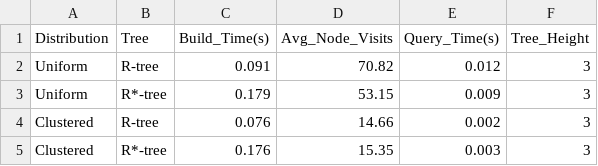
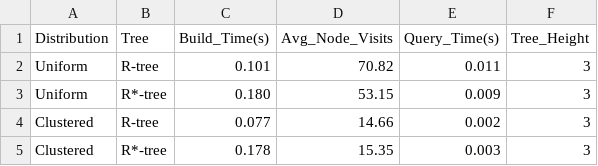
Before and after one commit to ChloeLeeFullStackDeveloper/Performance-Evaluation-and-Implementation-of-R--Tree-, a CSV file: exp1_distribution.csv, drawn as a sheet.

```diff
--- a/exp1_distribution.csv
+++ b/exp1_distribution.csv
@@ -1,5 +1,5 @@
 Distribution,Tree,Build_Time(s),Avg_Node_Visits,Query_Time(s),Tree_Height
-Uniform,R-tree,0.091,70.82,0.012,3
-Uniform,R*-tree,0.179,53.15,0.009,3
-Clustered,R-tree,0.076,14.66,0.002,3
-Clustered,R*-tree,0.176,15.35,0.003,3
+Uniform,R-tree,0.101,70.82,0.011,3
+Uniform,R*-tree,0.180,53.15,0.009,3
+Clustered,R-tree,0.077,14.66,0.002,3
+Clustered,R*-tree,0.178,15.35,0.003,3
```
Also changed, not shown: exp2_scalability.csv, 1 other file.
